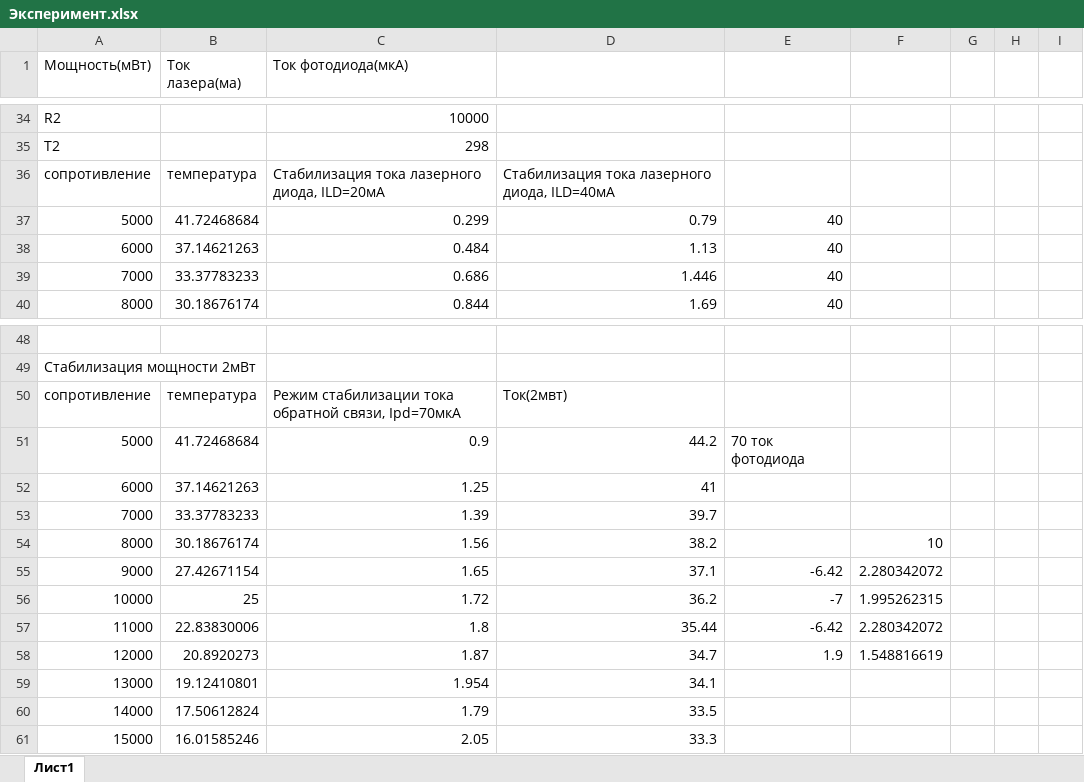
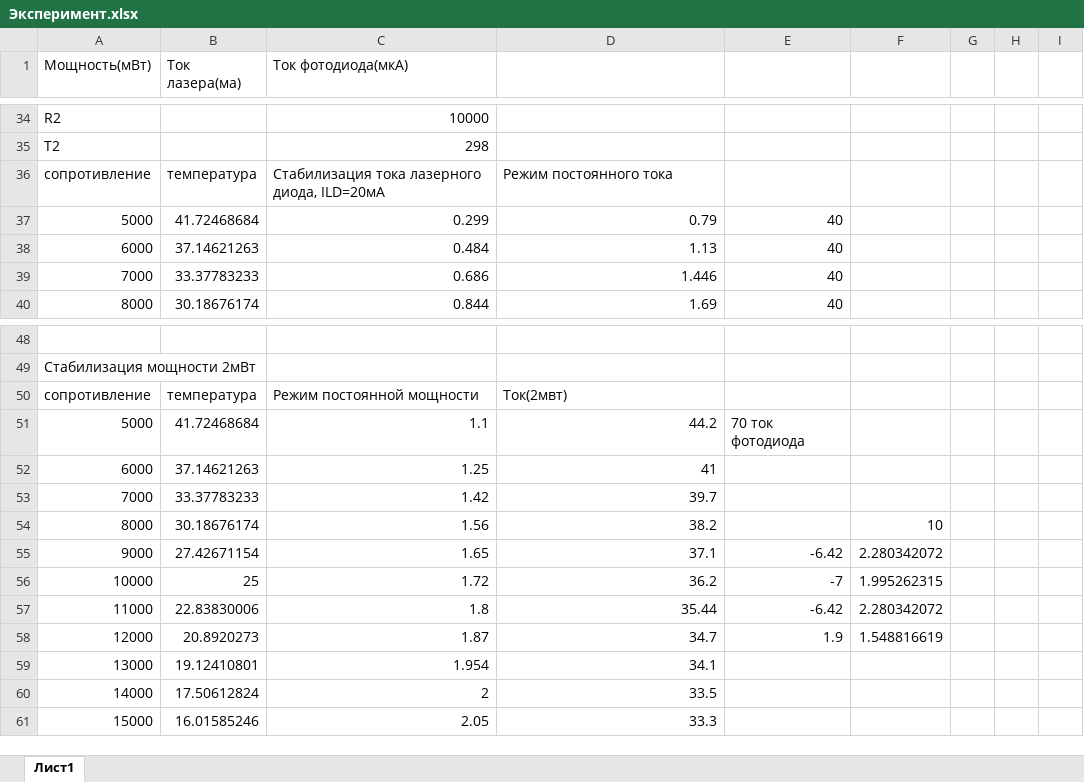
Before and after one commit to Dominare/Stab_Project, an Excel workbook: Report/Эксперимент.xlsx, sheet Лист1, drawn as a sheet; only a part is shown, gaps mark what is left out; values as stored, in another font and other column widths than the file's, no borders; charts and pictures not drawn; the diff names each change by its address in the sheet, - before the commit and + after, or states it on an @@ line.

```diff
--- a/Report/Эксперимент.xlsx (sheet Лист1)
+++ b/Report/Эксперимент.xlsx (sheet Лист1)
-D36: Стабилизация тока лазерного диода, ILD=40мА
+D36: Режим постоянного тока
-C50 (Ток фотодиода(мкА)): Режим стабилизации тока обратной связи, Ipd=70мкА
+C50 (Ток фотодиода(мкА)): Режим постоянной мощности
-C51 (Ток фотодиода(мкА)): 0.9
+C51 (Ток фотодиода(мкА)): 1.1
-C53 (Ток фотодиода(мкА)): 1.39
+C53 (Ток фотодиода(мкА)): 1.42
-C60 (Ток фотодиода(мкА)): 1.79
+C60 (Ток фотодиода(мкА)): 2
```
Also changed, not shown: charts or pictures, 3 other files.
